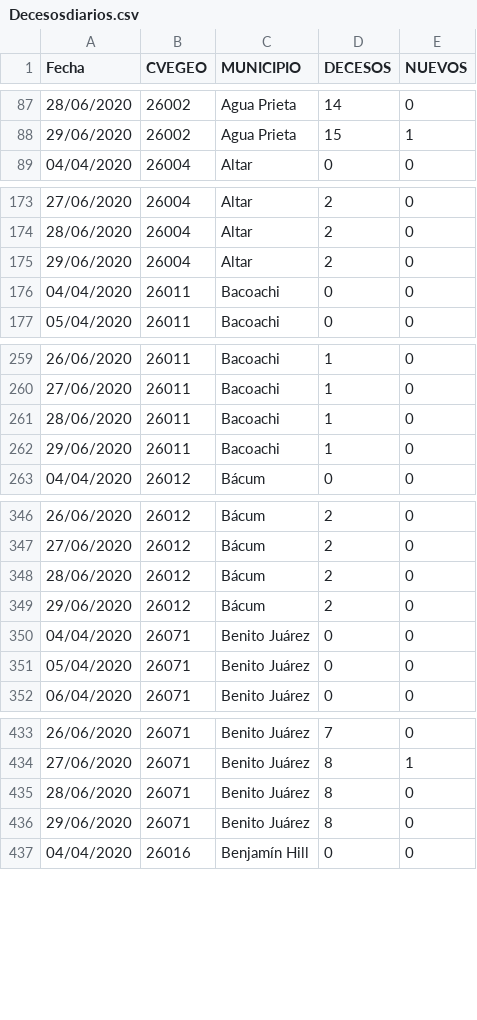
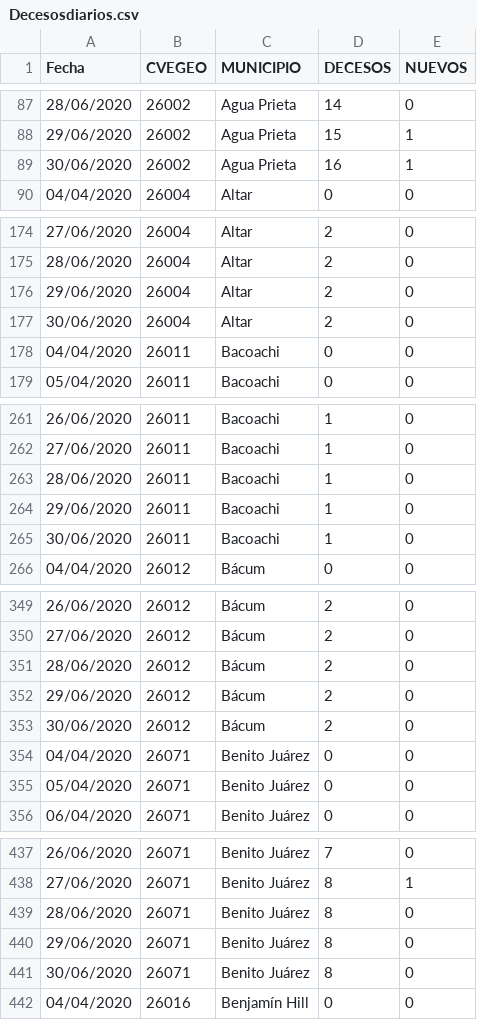
Before and after one commit to dogomoreno/Covid19-Sonora-Municipios, a CSV file: Decesosdiarios.csv, drawn as a sheet; only a part is shown, gaps mark what is left out; the diff covers the shown part only; the diff names each change by its address in the sheet, - before the commit and + after, or states it on an @@ line.

```diff
--- a/Decesosdiarios.csv
+++ b/Decesosdiarios.csv
+row 89: 30/06/2020 | 26002 | Agua Prieta | 16 | 1
+row 177: 30/06/2020 | 26004 | Altar | 2 | 0
+row 265: 30/06/2020 | 26011 | Bacoachi | 1 | 0
+row 353: 30/06/2020 | 26012 | Bácum | 2 | 0
+row 441: 30/06/2020 | 26071 | Benito Juárez | 8 | 0
```
Also changed, not shown: 27 added rows elsewhere in this file, Casosdiarios.csv, Indicadores-Municipios-Sonora.csv, 2 other files.
